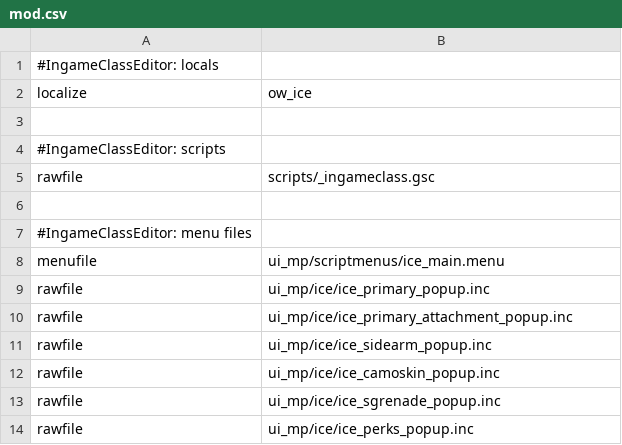
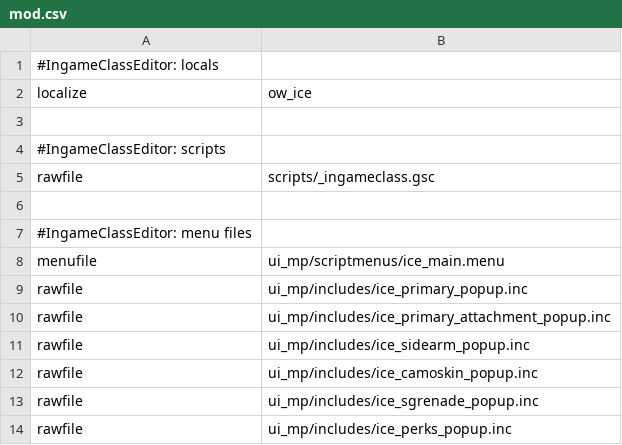
Before and after one commit to ObelardO/Cod4x-Obelwarfare-Mod, a CSV file: _Package.IngameClassEditor/mod.csv, drawn as a sheet.

```diff
--- a/_Package.IngameClassEditor/mod.csv
+++ b/_Package.IngameClassEditor/mod.csv
@@ -8,7 +8,7 @@ rawfile,scripts/_ingameclass.gsc
 menufile,ui_mp/scriptmenus/ice_main.menu
-rawfile,ui_mp/ice/ice_primary_popup.inc
-rawfile,ui_mp/ice/ice_primary_attachment_popup.inc
-rawfile,ui_mp/ice/ice_sidearm_popup.inc
-rawfile,ui_mp/ice/ice_camoskin_popup.inc
-rawfile,ui_mp/ice/ice_sgrenade_popup.inc
-rawfile,ui_mp/ice/ice_perks_popup.inc
+rawfile,ui_mp/includes/ice_primary_popup.inc
+rawfile,ui_mp/includes/ice_primary_attachment_popup.inc
+rawfile,ui_mp/includes/ice_sidearm_popup.inc
+rawfile,ui_mp/includes/ice_camoskin_popup.inc
+rawfile,ui_mp/includes/ice_sgrenade_popup.inc
+rawfile,ui_mp/includes/ice_perks_popup.inc
```
Also changed, not shown: _Base/mod.csv, _Package.EnhancedHud/mod.csv, 54 other files.
